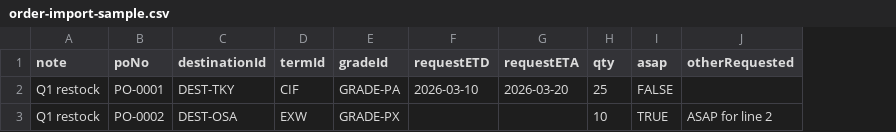
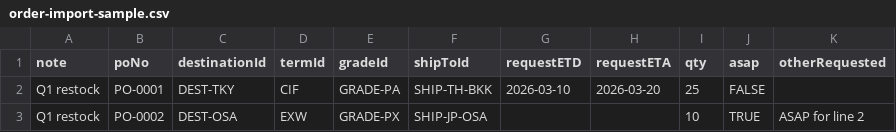
Before and after one commit to pakornkub/customer-web-portal-mvp, a CSV file: sample/order-import-sample.csv, drawn as a sheet; the diff names each change by its address in the sheet, - before the commit and + after, or states it on an @@ line.

Commit message:
Add Ship To functionality across multiple components and update related data structures

```diff
--- a/sample/order-import-sample.csv
+++ b/sample/order-import-sample.csv
+column F (shipToId), rows 2-3: SHIP-TH-BKK | SHIP-JP-OSA
```
Also changed, not shown: 9 other files.
